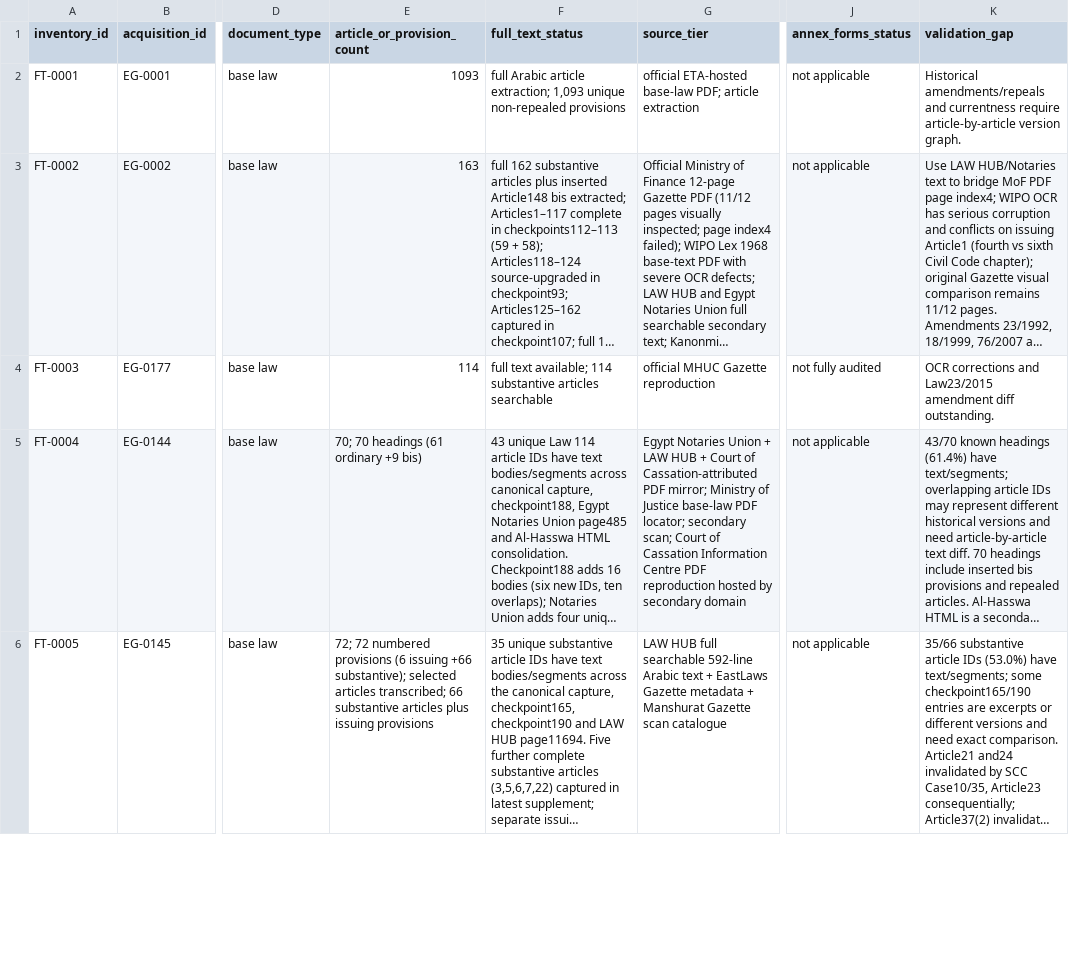
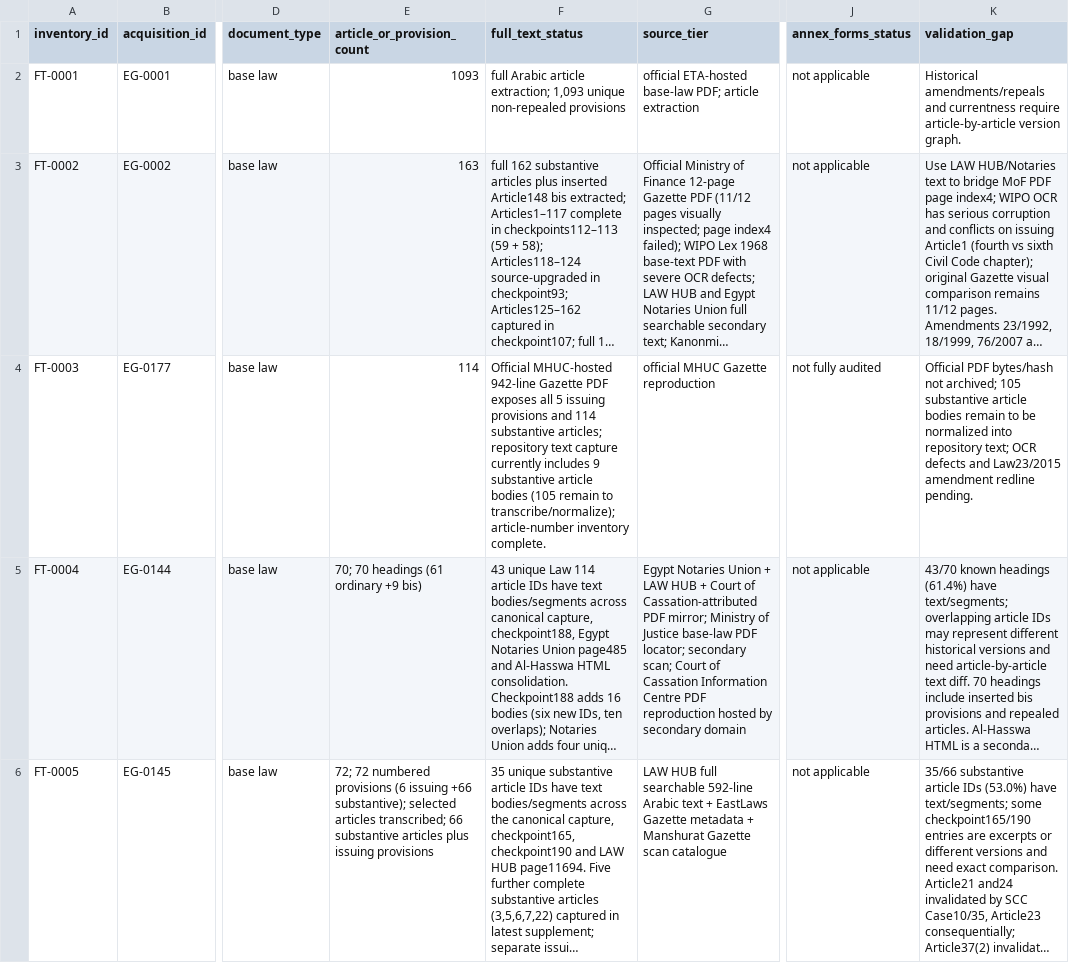
Before and after one commit to abdelmalek384/legal_copilot_latest, a CSV file: data/research/egypt_full_text_inventory_priority_2026-11-18.csv, drawn as a sheet; only a part is shown, gaps mark what is left out; long unchanged cells end in …; the diff covers the shown part only; the diff names each change by its address in the sheet, - before the commit and + after, or states it on an @@ line.

Commit message:
Clarify Building Law and Decision144 source availability versus actual article text capture counts

```diff
--- a/data/research/egypt_full_text_inventory_priority_2026-11-18.csv
+++ b/data/research/egypt_full_text_inventory_priority_2026-11-18.csv
-F4 (full_text_status): full text available; 114 substantive articles searchable
+F4 (full_text_status): Official MHUC-hosted 942-line Gazette PDF exposes all 5 issuing provisions and 114 substantive articles; repository text capture currently includes 9 substantive article bodies (105 remain to transcribe/normalize); article-number inventory complete.
-K4 (validation_gap): OCR corrections and Law23/2015 amendment diff outstanding.
+K4 (validation_gap): Official PDF bytes/hash not archived; 105 substantive article bodies remain to be normalized into repository text; OCR defects and Law23/2015 amendment redline pending.
```
Also changed, not shown: 2 edited cells elsewhere in this file.
